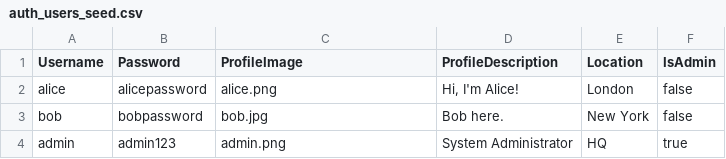
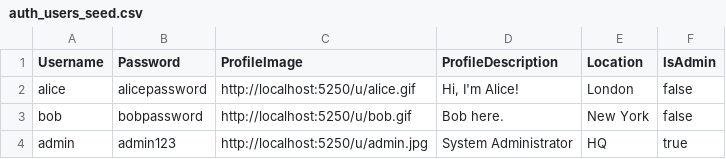
Before and after one commit to Miles-JL/com3014, a CSV file: services/auth-service/Data/auth_users_seed.csv, drawn as a sheet.

Commit message:
add profile image seeding and update auth service
- Added ImageSeeder script to seed profile images on startup
- Updated auth service to use CDN URLs for profile images
- Added support for .gif files in uploads
- Modified LocalFileStorageService to handle existing URLs
- Added seed profile images for default users (admin, alice, bob)
- Updated auth_users_seed.csv with CDN image URLs

```diff
--- a/services/auth-service/Data/auth_users_seed.csv
+++ b/services/auth-service/Data/auth_users_seed.csv
@@ -1,4 +1,4 @@
 Username,Password,ProfileImage,ProfileDescription,Location,IsAdmin
-alice,alicepassword,alice.png,"Hi, I'm Alice!","London",false
-bob,bobpassword,bob.jpg,"Bob here.","New York",false
-admin,admin123,admin.png,"System Administrator","HQ",true
+alice,alicepassword,http://localhost:5250/u/alice.gif,"Hi, I'm Alice!","London",false
+bob,bobpassword,http://localhost:5250/u/bob.gif,"Bob here.","New York",false
+admin,admin123,http://localhost:5250/u/admin.jpg,"System Administrator","HQ",true
```
Also changed, not shown: 7 other files.
